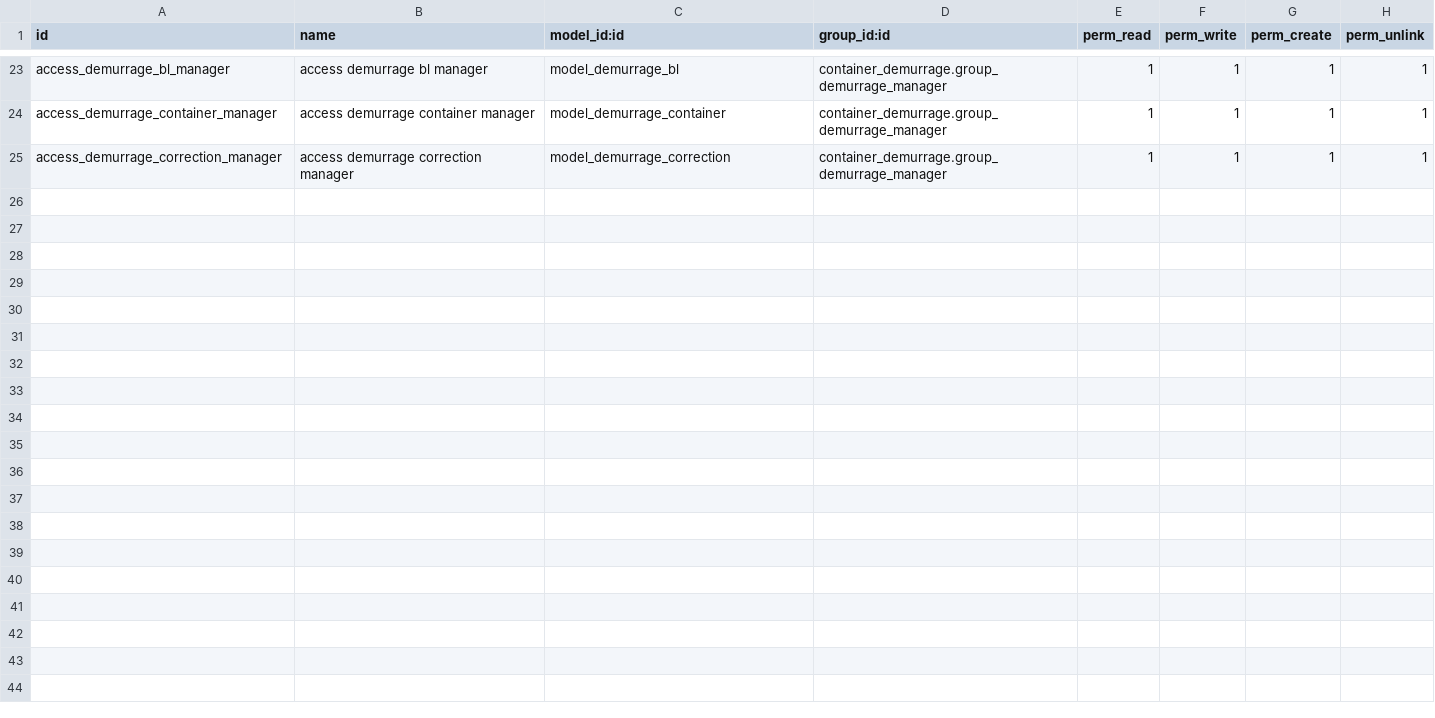
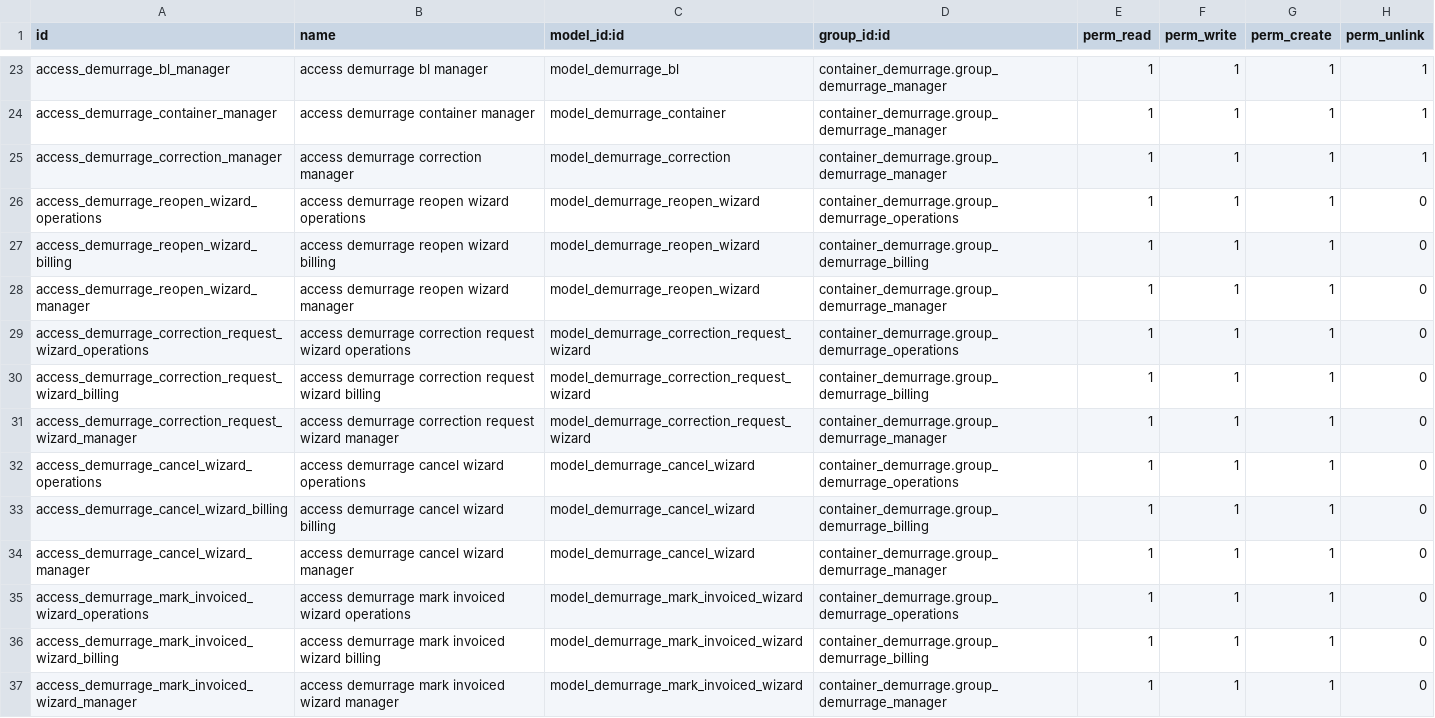
Before and after one commit to somoel/prueba-tecnica-contenedores, a CSV file: container_demurrage/security/ir.model.access.csv, drawn as a sheet; only a part is shown, gaps mark what is left out; the diff names each change by its address in the sheet, - before the commit and + after, or states it on an @@ line.

Commit message:
feat(asistentes): agrega wizards de estado
Pruebas: TestStateWizards 6/6 OK; suite completa 147 tests, 0 failed, 0 errors.

```diff
--- a/container_demurrage/security/ir.model.access.csv
+++ b/container_demurrage/security/ir.model.access.csv
+row 26: access_demurrage_reopen_wizard_operations | access demurrage reopen wizard operations | model_demurrage_reopen_wizard | container_demurrage.group_demurrage_operations | 1 | 1 | 1 | 0
+row 27: access_demurrage_reopen_wizard_billing | access demurrage reopen wizard billing | model_demurrage_reopen_wizard | container_demurrage.group_demurrage_billing | 1 | 1 | 1 | 0
+row 28: access_demurrage_reopen_wizard_manager | access demurrage reopen wizard manager | model_demurrage_reopen_wizard | container_demurrage.group_demurrage_manager | 1 | 1 | 1 | 0
+row 29: access_demurrage_correction_request_wizard_operations | access demurrage correction request wizard operations | model_demurrage_correction_request_wizard | container_demurrage.group_demurrage_operations | 1 | 1 | 1 | 0
+row 30: access_demurrage_correction_request_wizard_billing | access demurrage correction request wizard billing | model_demurrage_correction_request_wizard | container_demurrage.group_demurrage_billing | 1 | 1 | 1 | 0
+row 31: access_demurrage_correction_request_wizard_manager | access demurrage correction request wizard manager | model_demurrage_correction_request_wizard | container_demurrage.group_demurrage_manager | 1 | 1 | 1 | 0
+row 32: access_demurrage_cancel_wizard_operations | access demurrage cancel wizard operations | model_demurrage_cancel_wizard | container_demurrage.group_demurrage_operations | 1 | 1 | 1 | 0
+row 33: access_demurrage_cancel_wizard_billing | access demurrage cancel wizard billing | model_demurrage_cancel_wizard | container_demurrage.group_demurrage_billing | 1 | 1 | 1 | 0
+row 34: access_demurrage_cancel_wizard_manager | access demurrage cancel wizard manager | model_demurrage_cancel_wizard | container_demurrage.group_demurrage_manager | 1 | 1 | 1 | 0
+row 35: access_demurrage_mark_invoiced_wizard_operations | access demurrage mark invoiced wizard operations | model_demurrage_mark_invoiced_wizard | container_demurrage.group_demurrage_operations | 1 | 1 | 1 | 0
+row 36: access_demurrage_mark_invoiced_wizard_billing | access demurrage mark invoiced wizard billing | model_demurrage_mark_invoiced_wizard | container_demurrage.group_demurrage_billing | 1 | 1 | 1 | 0
+row 37: access_demurrage_mark_invoiced_wizard_manager | access demurrage mark invoiced wizard manager | model_demurrage_mark_invoiced_wizard | container_demurrage.group_demurrage_manager | 1 | 1 | 1 | 0
```
Also changed, not shown: 7 other files.
